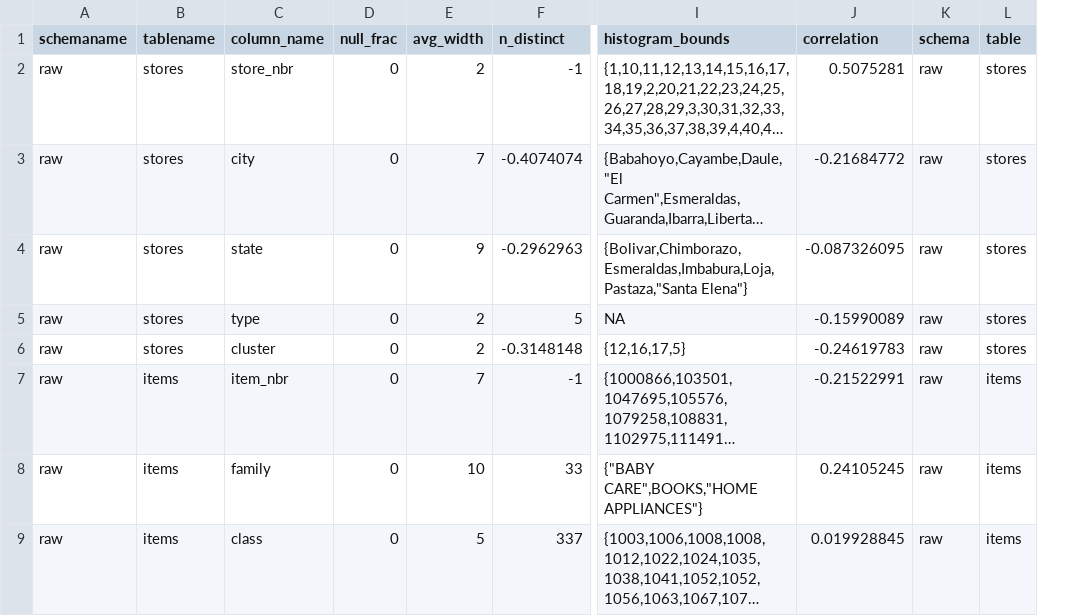
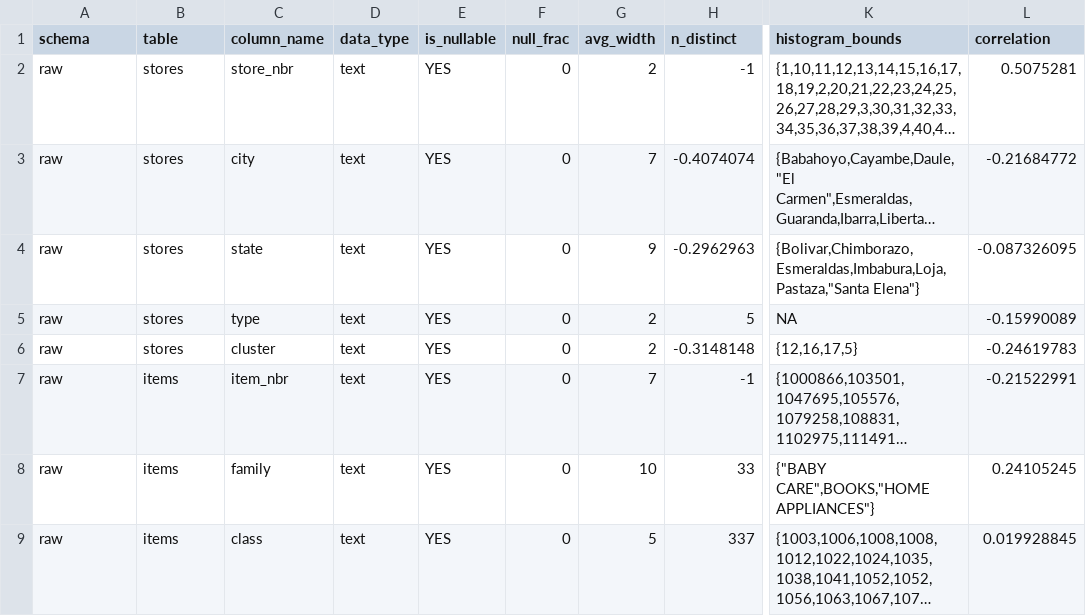
Before and after one commit to Jawidd/RetailOps-Stock-Signal, a CSV file: R/output/02_data_dictionary_pg_stats.csv, drawn as a sheet; only a part is shown, gaps mark what is left out; long unchanged cells end in …; removed rows and columns are numbered as before the commit, all else as after; the diff names each change by its address in the sheet, - before the commit and + after, or states it on an @@ line.

Commit message:
feat(R): create data quality check (add pk_nullabel check and join pg_stat and columndata)

```diff
--- a/R/output/02_data_dictionary_pg_stats.csv
+++ b/R/output/02_data_dictionary_pg_stats.csv
+column D (data_type), rows 2-9: all text
+column E (is_nullable), rows 2-9: all YES
-column K (schema), rows 2-9: all raw
-column L (table), rows 2-9: stores | stores | stores | stores | stores | items | items | items
-A1: schemaname
+A1: schema
-B1: tablename
+B1: table
```
Also changed, not shown: 3 other files.
